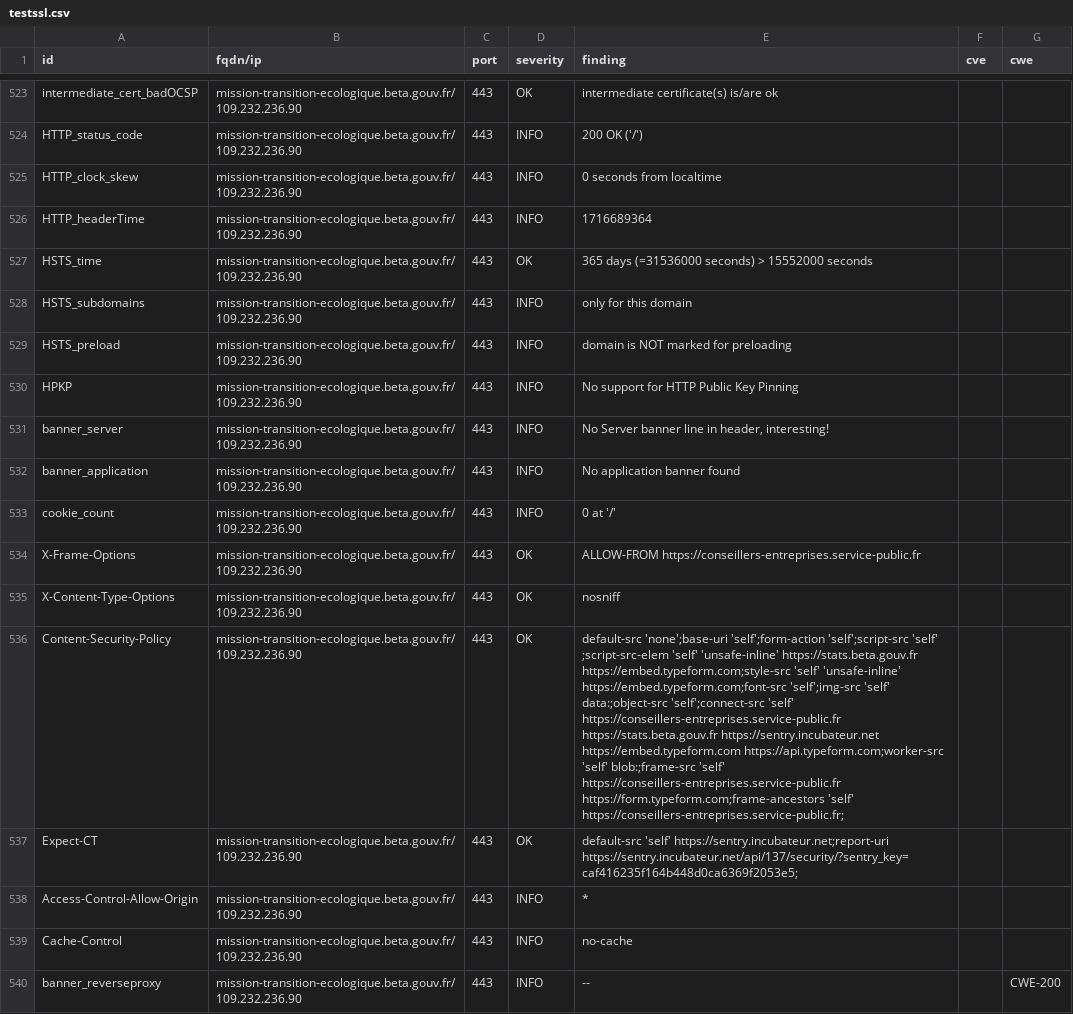
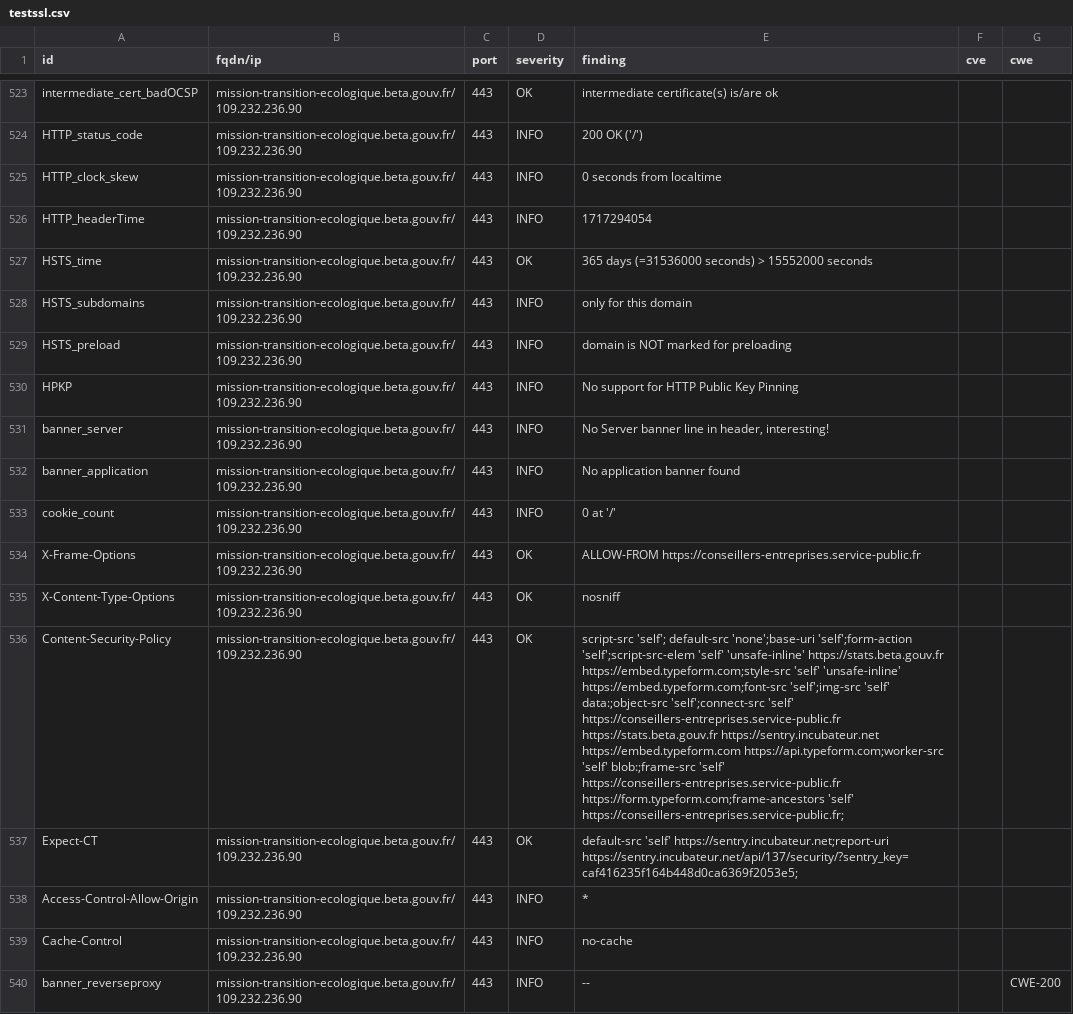
Before and after one commit to incubateur-ademe/dashlord, a CSV file: results/aHR0cHM6Ly9taXNzaW9uLXRyYW5zaXRpb24tZWNvbG9naXF1ZS5iZXRhLmdvdXYuZnI=/testssl.csv, drawn as a sheet; only a part is shown, gaps mark what is left out; the diff covers the shown part only; the diff names each change by its address in the sheet, - before the commit and + after, or states it on an @@ line.

```diff
--- a/results/aHR0cHM6Ly9taXNzaW9uLXRyYW5zaXRpb24tZWNvbG9naXF1ZS5iZXRhLmdvdXYuZnI=/testssl.csv
+++ b/results/aHR0cHM6Ly9taXNzaW9uLXRyYW5zaXRpb24tZWNvbG9naXF1ZS5iZXRhLmdvdXYuZnI=/testssl.csv
-E526 (finding): 1716689364
+E526 (finding): 1717294054
-E536 (finding): default-src 'none';base-uri 'self';form-action 'self';script-src 'self' ;script-src-elem 'self' 'unsafe-inline'…
+E536 (finding): script-src 'self'; default-src 'none';base-uri 'self';form-action 'self';script-src-elem 'self' 'unsafe-inline'…
```
Also changed, not shown: 11 edited cells elsewhere in this file, 13 other files.
